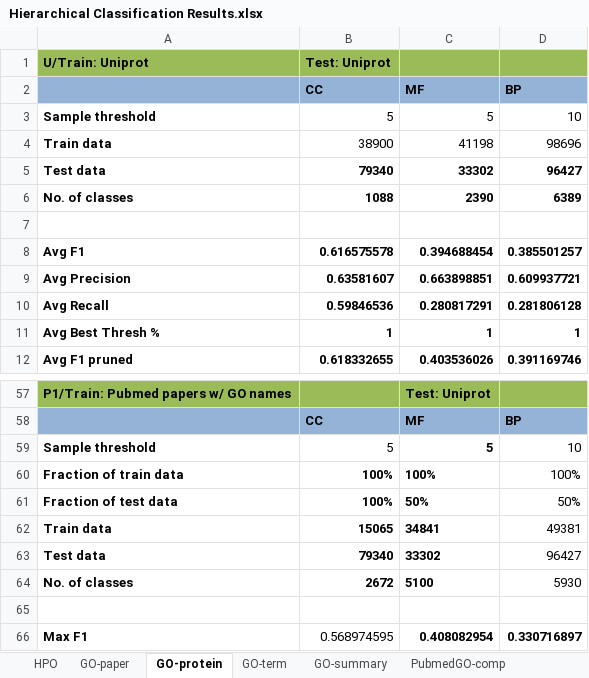
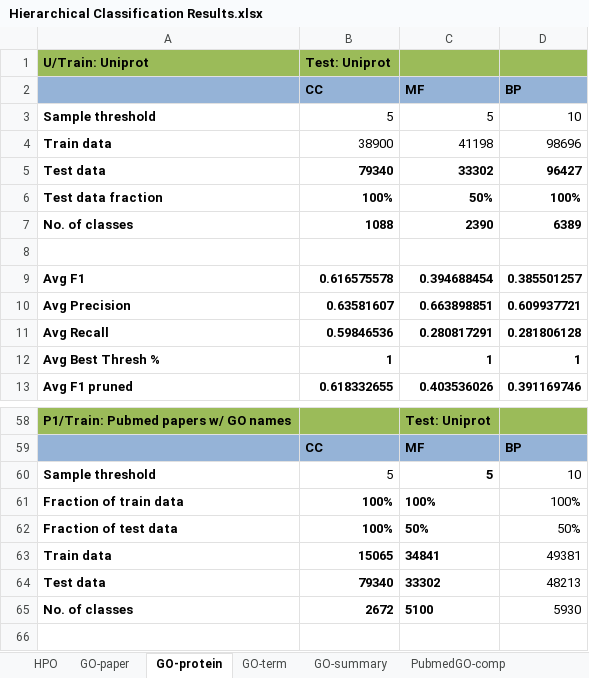
Before and after one commit to laineyzoo/protein_annotation, an Excel workbook: Hierarchical Classification Results.xlsx, sheet GO-protein, drawn as a sheet; only a part is shown, gaps mark what is left out; the shorter side is filled out with more unchanged rows; values as stored, in another font and other column widths than the file's, no borders; addresses are those after the commit; the diff names each change by its address in the sheet, - before the commit and + after, or states it on an @@ line.

```diff
--- a/Hierarchical Classification Results.xlsx (sheet GO-protein)
+++ b/Hierarchical Classification Results.xlsx (sheet GO-protein)
+row 6: Test data fraction | 100% | 50% | 100%
-D64 (BP): 96427
+D64 (BP): 48213
```
Also changed, not shown: sheet GO-term, sheet GO-summary.
